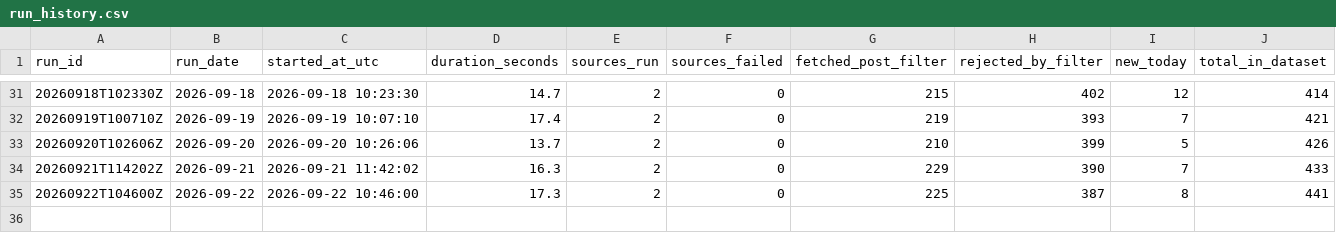
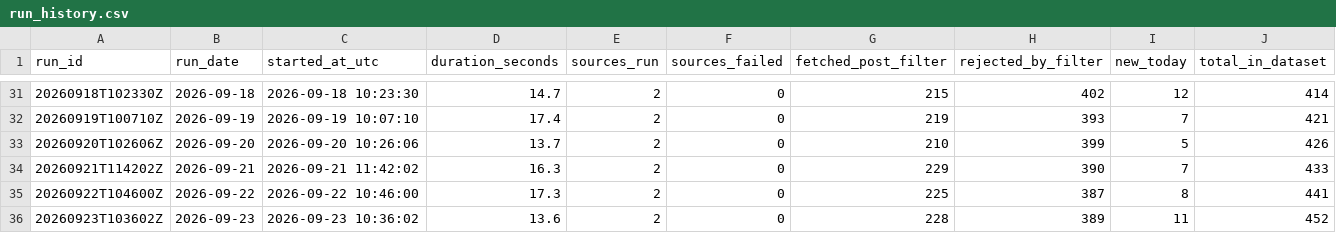
Before and after one commit to TomiOdu/job-board-aggregator, a CSV file: data/run_history.csv, drawn as a sheet; only a part is shown, gaps mark what is left out; rows hold the shown columns only; the diff names each change by its address in the sheet, - before the commit and + after, or states it on an @@ line.

```diff
--- a/data/run_history.csv
+++ b/data/run_history.csv
+row 36: 20260923T103602Z | 2026-09-23 | 2026-09-23 10:36:02 | 13.6 | 2 | 0 | 228 | 389 | 11 | 452
```
Also changed, not shown: data/job_listings_new_today.csv, 2 other files.
